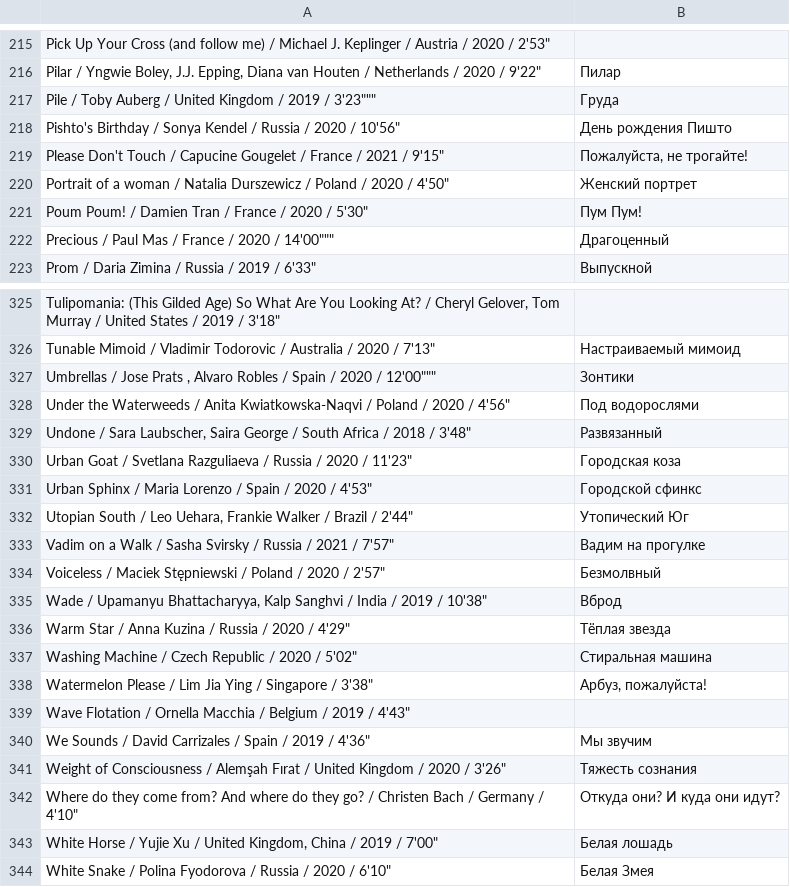
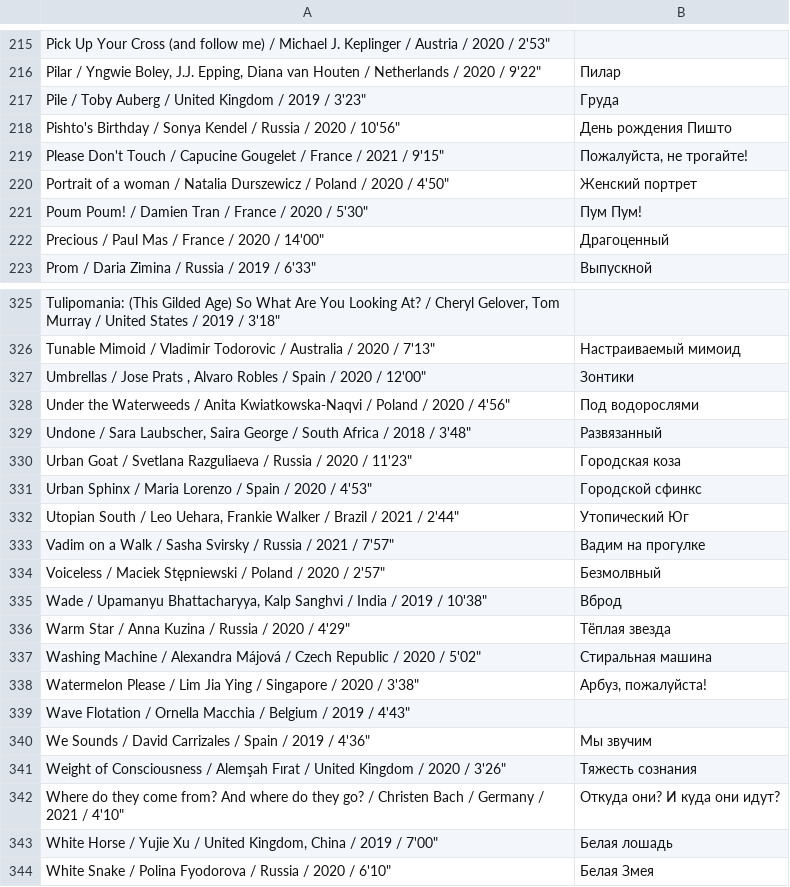
Before and after one commit to insru/insomniafest-intro-generator, a CSV file: data/videos.csv, drawn as a sheet; only a part is shown, gaps mark what is left out; the diff covers the shown part only; the diff names each change by its address in the sheet, - before the commit and + after, or states it on an @@ line.

Commit message:
composition name postfix added, data edited

```diff
--- a/data/videos.csv
+++ b/data/videos.csv
-A217: …2019 / 3'23"""
+A217: …2019 / 3'23"
-A222: Precious / Paul Mas / France / 2020 / 14'00"""
+A222: Precious / Paul Mas / France / 2020 / 14'00"
-A327: …2020 / 12'00"""
+A327: …2020 / 12'00"
-A332: …Brazil / 2'44"
+A332: …Brazil / 2021 / 2'44"
-A337: …Machine / Czech Republic…
+A337: …Machine / Alexandra Májová / Czech Republic…
-A338: …Singapore / 3'38"
+A338: …Singapore / 2020 / 3'38"
-A342: …Germany / 4'10"
+A342: …Germany / 2021 / 4'10"
```
Also changed, not shown: 10 edited cells elsewhere in this file, 3 other files.
